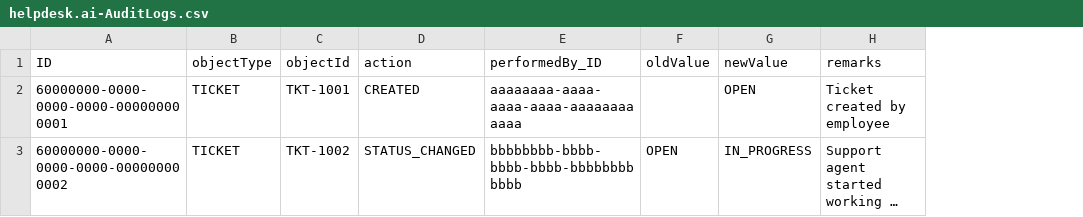
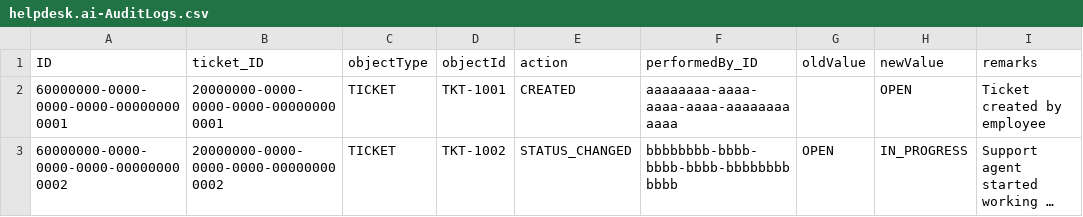
Before and after one commit to aniketshelke2/ai-helpdesk-support-portal, a CSV file: db/data/helpdesk.ai-AuditLogs.csv, drawn as a sheet; long unchanged cells end in …; the diff names each change by its address in the sheet, - before the commit and + after, or states it on an @@ line.

Commit message:
Phase 5 - Improve AI workflow validations and audit logs

```diff
--- a/db/data/helpdesk.ai-AuditLogs.csv
+++ b/db/data/helpdesk.ai-AuditLogs.csv
+column B (ticket_ID), rows 2-3: 20000000-0000-0000-0000-000000000001 | 20000000-0000-0000-0000-000000000002
```
Also changed, not shown: 3 other files.
